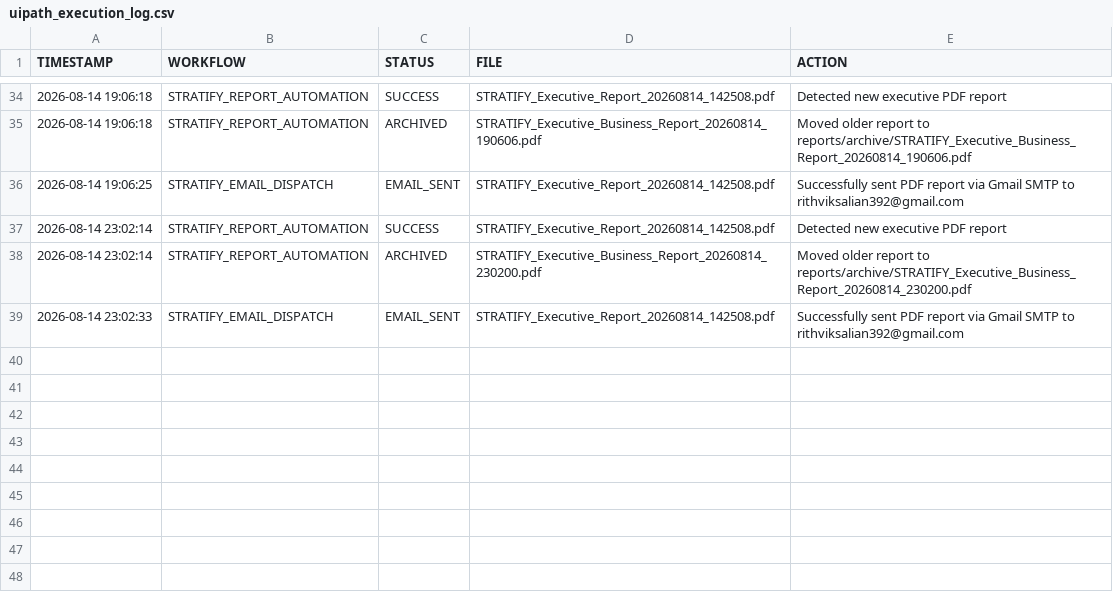
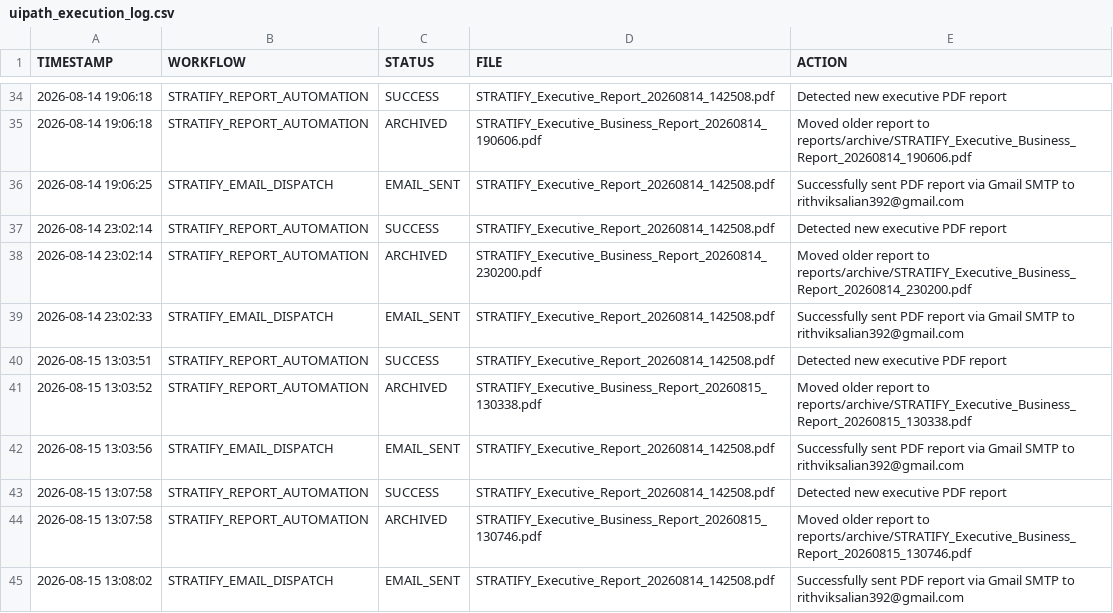
Before and after one commit to Rithvik-62/stratify-ai, a CSV file: uipath/uipath_execution_log.csv, drawn as a sheet; only a part is shown, gaps mark what is left out.

```diff
--- a/uipath/uipath_execution_log.csv
+++ b/uipath/uipath_execution_log.csv
@@ -39 +39,7 @@ TIMESTAMP,WORKFLOW,STATUS,FILE,ACTION
 2026-08-14 23:02:33,STRATIFY_EMAIL_DISPATCH,EMAIL_SENT,STRATIFY_Executive_Report_20260814_142508.pdf,Successfully sent PDF report via Gmail SMTP to rithviksalian392@gmail.com
+2026-08-15 13:03:51,STRATIFY_REPORT_AUTOMATION,SUCCESS,STRATIFY_Executive_Report_20260814_142508.pdf,Detected new executive PDF report
+2026-08-15 13:03:52,STRATIFY_REPORT_AUTOMATION,ARCHIVED,STRATIFY_Executive_Business_Report_20260815_130338.pdf,Moved older report to reports/archive/STRATIFY_Executive_Business_Report_20260815_130338.pdf
+2026-08-15 13:03:56,STRATIFY_EMAIL_DISPATCH,EMAIL_SENT,STRATIFY_Executive_Report_20260814_142508.pdf,Successfully sent PDF report via Gmail SMTP to rithviksalian392@gmail.com
+2026-08-15 13:07:58,STRATIFY_REPORT_AUTOMATION,SUCCESS,STRATIFY_Executive_Report_20260814_142508.pdf,Detected new executive PDF report
+2026-08-15 13:07:58,STRATIFY_REPORT_AUTOMATION,ARCHIVED,STRATIFY_Executive_Business_Report_20260815_130746.pdf,Moved older report to reports/archive/STRATIFY_Executive_Business_Report_20260815_130746.pdf
+2026-08-15 13:08:02,STRATIFY_EMAIL_DISPATCH,EMAIL_SENT,STRATIFY_Executive_Report_20260814_142508.pdf,Successfully sent PDF report via Gmail SMTP to rithviksalian392@gmail.com
```
Also changed, not shown: realtime/data/raw_sales.csv, realtime/logs/processing_log.csv, 7 other files.
